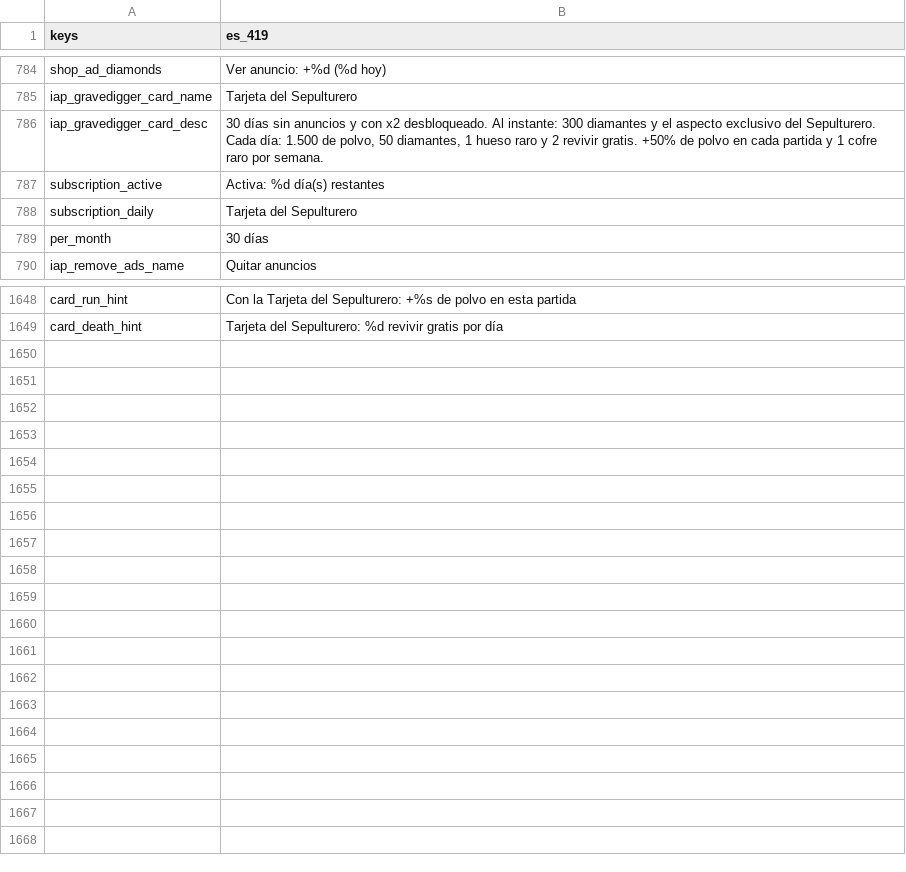
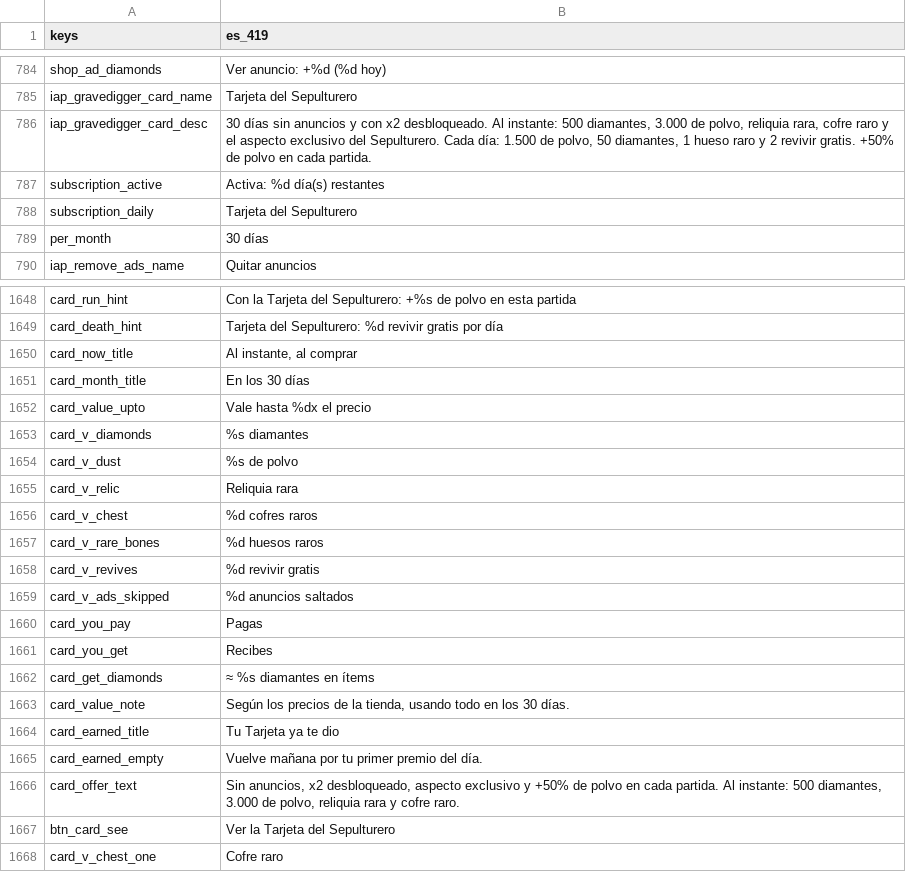
Before and after one commit to fefaofefao/Bone-tribe, a CSV file: i18n/es_419.csv, drawn as a sheet; only a part is shown, gaps mark what is left out.

```diff
--- a/i18n/es_419.csv
+++ b/i18n/es_419.csv
@@ -785,3 +785,3 @@ shop_ad_diamonds,Ver anuncio: +%d (%d hoy)
 iap_gravedigger_card_name,Tarjeta del Sepulturero
-iap_gravedigger_card_desc,"30 días sin anuncios y con x2 desbloqueado. Al instante: 300 diamantes y el aspecto exclusivo del Sepulturero. Cada día: 1.500 de polvo, 50 diamantes, 1 hueso raro y 2 revivir gratis. +50% de polvo en cada partida y 1 cofre raro por semana."
+iap_gravedigger_card_desc,"30 días sin anuncios y con x2 desbloqueado. Al instante: 500 diamantes, 3.000 de polvo, reliquia rara, cofre raro y el aspecto exclusivo del Sepulturero. Cada día: 1.500 de polvo, 50 diamantes, 1 hueso raro y 2 revivir gratis. +50% de polvo en cada partida."
 subscription_active,Activa: %d día(s) restantes
@@ -1649 +1649,20 @@ card_run_hint,Con la Tarjeta del Sepulturero: +%s de polvo en esta partida
 card_death_hint,Tarjeta del Sepulturero: %d revivir gratis por día
+card_now_title,"Al instante, al comprar"
+card_month_title,En los 30 días
+card_value_upto,Vale hasta %dx el precio
+card_v_diamonds,%s diamantes
+card_v_dust,%s de polvo
+card_v_relic,Reliquia rara
+card_v_chest,%d cofres raros
+card_v_rare_bones,%d huesos raros
+card_v_revives,%d revivir gratis
+card_v_ads_skipped,%d anuncios saltados
+card_you_pay,Pagas
+card_you_get,Recibes
+card_get_diamonds,≈ %s diamantes en ítems
+card_value_note,"Según los precios de la tienda, usando todo en los 30 días."
+card_earned_title,Tu Tarjeta ya te dio
+card_earned_empty,Vuelve mañana por tu primer premio del día.
+card_offer_text,"Sin anuncios, x2 desbloqueado, aspecto exclusivo y +50% de polvo en cada partida. Al instante: 500 diamantes, 3.000 de polvo, reliquia rara y cofre raro."
+btn_card_see,Ver la Tarjeta del Sepulturero
+card_v_chest_one,Cofre raro
```
Also changed, not shown: i18n/en_US.csv, i18n/pt_BR.csv, 14 other files.
